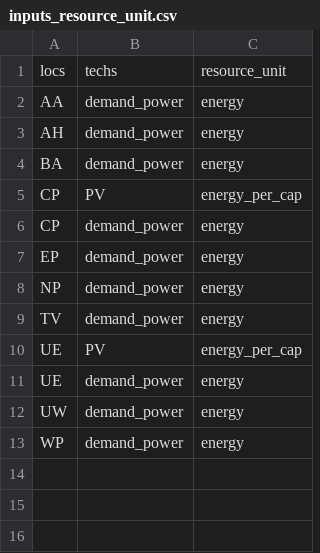
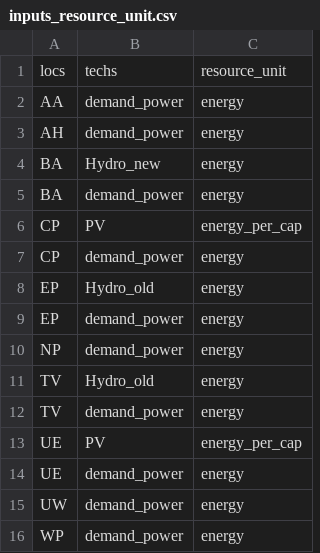
Before and after one commit to FEEM-Africa-REP/CIVICS, a CSV file: CIVICS_Ghana/Calliope_Ghana/Ghana-10Nodes/Results/inputs_resource_unit.csv, drawn as a sheet.

```diff
--- a/CIVICS_Ghana/Calliope_Ghana/Ghana-10Nodes/Results/inputs_resource_unit.csv
+++ b/CIVICS_Ghana/Calliope_Ghana/Ghana-10Nodes/Results/inputs_resource_unit.csv
@@ -3,2 +3,3 @@ AA,demand_power,energy
 AH,demand_power,energy
+BA,Hydro_new,energy
 BA,demand_power,energy
@@ -6,4 +7,6 @@ CP,PV,energy_per_cap
 CP,demand_power,energy
+EP,Hydro_old,energy
 EP,demand_power,energy
 NP,demand_power,energy
+TV,Hydro_old,energy
 TV,demand_power,energy
```
Also changed, not shown: CIVICS_Ghana/Calliope_Ghana/Ghana-10Nodes/Results/inputs_lookup_loc_carriers.csv, CIVICS_Ghana/Calliope_Ghana/Ghana-10Nodes/Results/inputs_names.csv, 29 other files.
